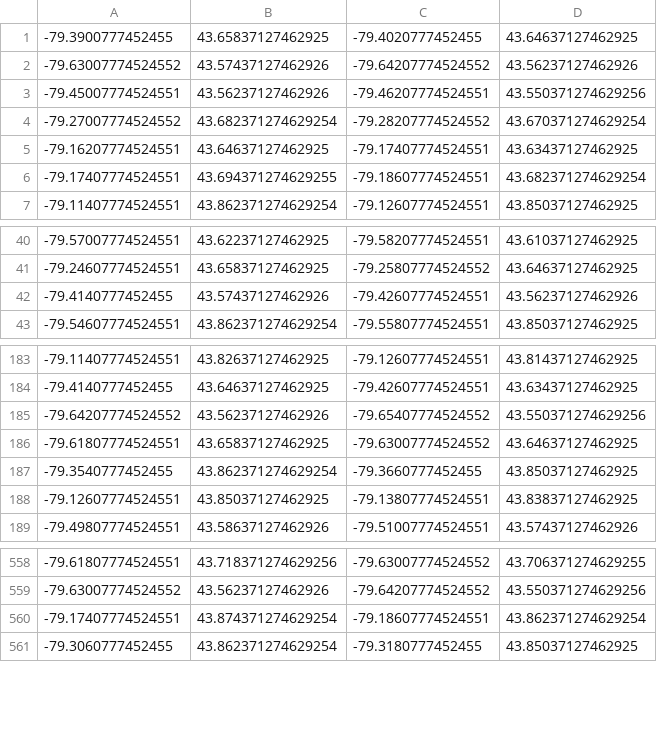
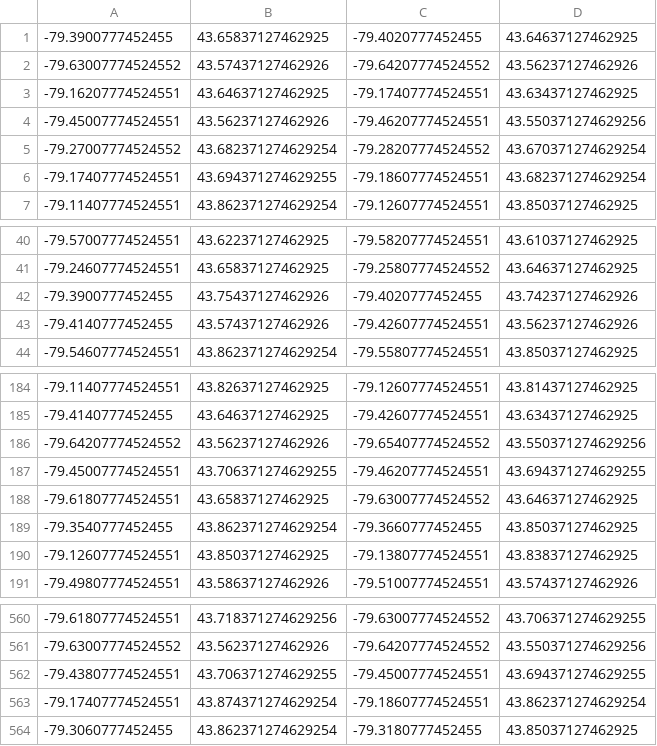
Before and after one commit to codereport/city-strides-hacking, a CSV file: cache/all_toronto.csv, drawn as a sheet; only a part is shown, gaps mark what is left out.

Commit message:
:card_file_box: update data

```diff
--- a/cache/all_toronto.csv
+++ b/cache/all_toronto.csv
@@ -2,5 +2,5 @@
 -79.63007774524552,43.57437127462926,-79.64207774524552,43.56237127462926
+-79.16207774524551,43.64637127462925,-79.17407774524551,43.63437127462925
 -79.45007774524551,43.56237127462926,-79.46207774524551,43.550371274629256
 -79.27007774524552,43.682371274629254,-79.28207774524552,43.670371274629254
--79.16207774524551,43.64637127462925,-79.17407774524551,43.63437127462925
 -79.17407774524551,43.694371274629255,-79.18607774524551,43.682371274629254
@@ -41,2 +41,3 @@
 -79.24607774524551,43.65837127462925,-79.25807774524552,43.64637127462925
+-79.3900777452455,43.75437127462926,-79.4020777452455,43.74237127462926
 -79.4140777452455,43.57437127462926,-79.42607774524551,43.56237127462926
@@ -185,2 +186,3 @@
 -79.64207774524552,43.56237127462926,-79.65407774524552,43.550371274629256
+-79.45007774524551,43.706371274629255,-79.46207774524551,43.694371274629255
 -79.61807774524551,43.65837127462925,-79.63007774524552,43.64637127462925
@@ -559,2 +561,3 @@
 -79.63007774524552,43.56237127462926,-79.64207774524552,43.550371274629256
+-79.43807774524551,43.706371274629255,-79.45007774524551,43.694371274629255
 -79.17407774524551,43.874371274629254,-79.18607774524551,43.862371274629254
```
